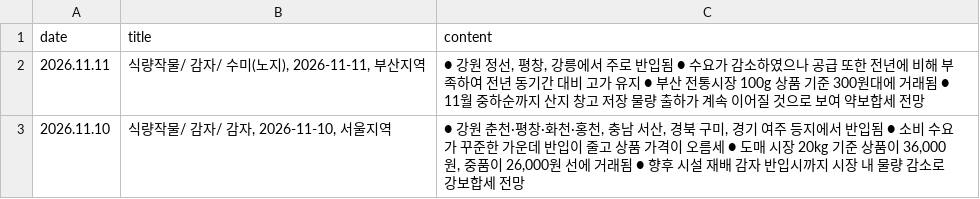
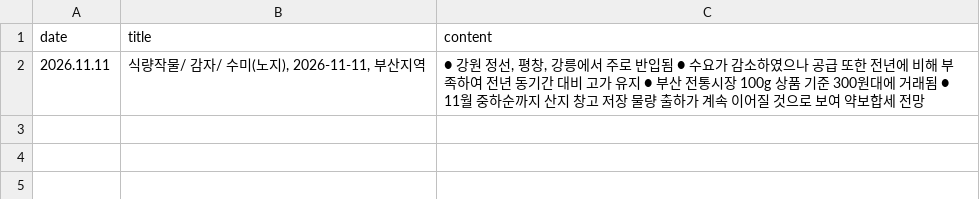
Before and after one commit to wngml7055/potato-times, a CSV file: data/kamis_potato.csv, drawn as a sheet; the diff names each change by its address in the sheet, - before the commit and + after, or states it on an @@ line.

```diff
--- a/data/kamis_potato.csv
+++ b/data/kamis_potato.csv
-row 3: 2026.11.10 | 식량작물/ 감자/ 감자, 2026-11-10, 서울지역 | ● 강원 춘천·평창·화천·홍천, 충남 서산, 경북 구미, 경기 여주 등지에서 반입됨 ● 소비 수요가 꾸준한 가운데 반입이 줄고 상품 가격이 오름세 ● 도매 시장 20kg 기준 상품이 36,000원, 중품이 26,000원 선에 거래됨 ● 향후 시설 재배 감자 반입시까지 시장 내 물량 감소로 강보합세 전망
```
Also changed, not shown: data/weather.csv.
